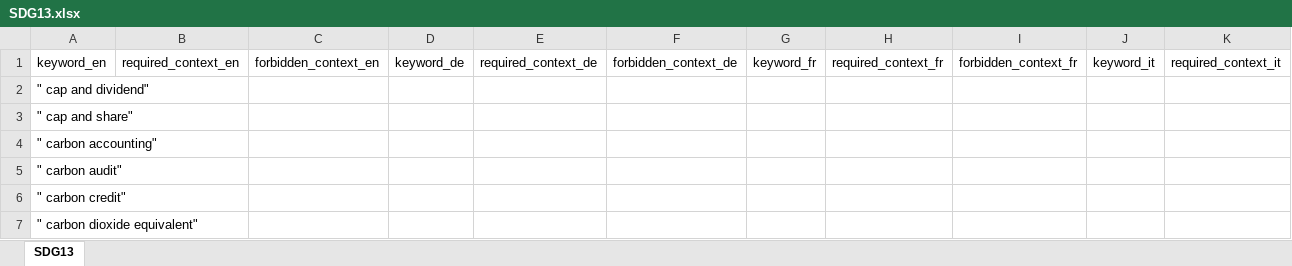
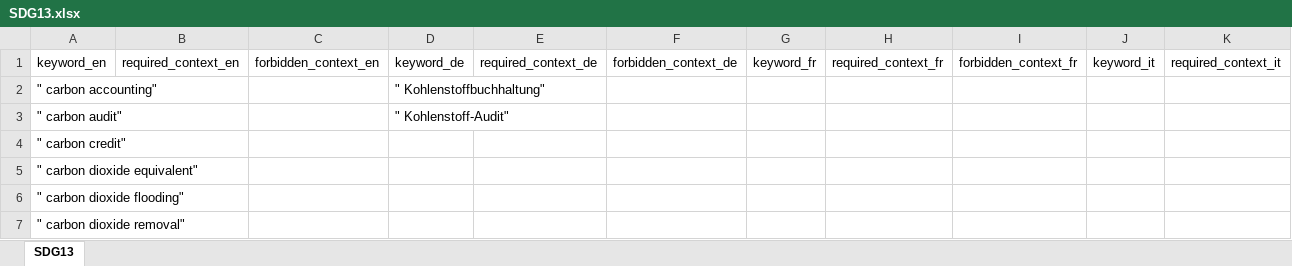
Before and after one commit to sustainability-zhaw/keywords, an Excel workbook: data/sdgs/SDG13.xlsx, sheet SDG13, drawn as a sheet; only a part is shown; the shorter side is filled out with more unchanged rows; values as stored, in another font and other column widths than the file's, no borders; table styles not drawn; removed rows and columns are numbered as before the commit, all else as after; rows hold the shown columns only; the diff names each change by its address in the sheet, - before the commit and + after, or states it on an @@ line.

Commit message:
Update SDG13.xlsx

```diff
--- a/data/sdgs/SDG13.xlsx (sheet SDG13)
+++ b/data/sdgs/SDG13.xlsx (sheet SDG13)
-row 2: " cap and dividend"
-row 3: " cap and share"
-D2 (keyword_de): (empty)
+D2 (keyword_de): " Kohlenstoffbuchhaltung"
-D3 (keyword_de): (empty)
+D3 (keyword_de): " Kohlenstoff-Audit"
```
